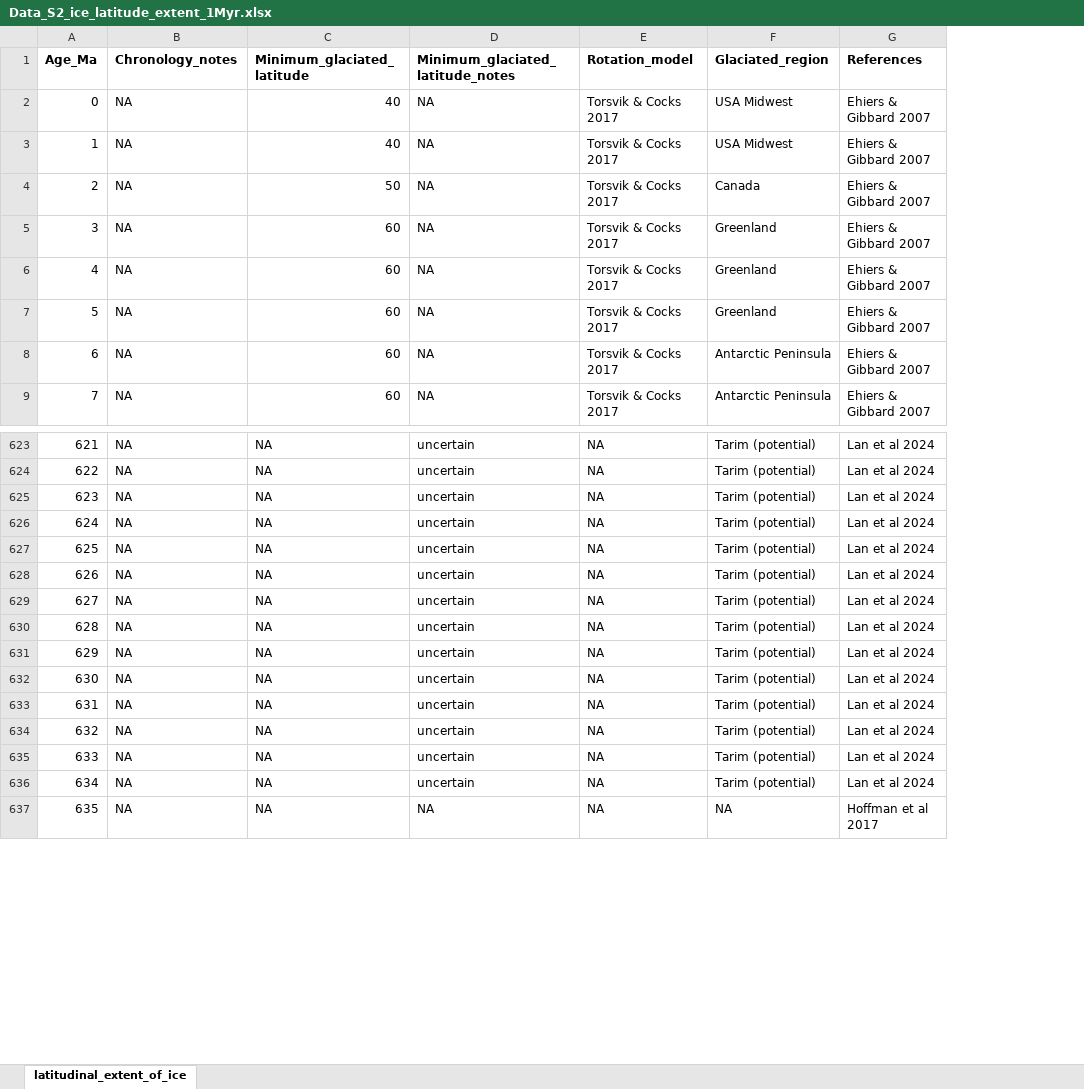
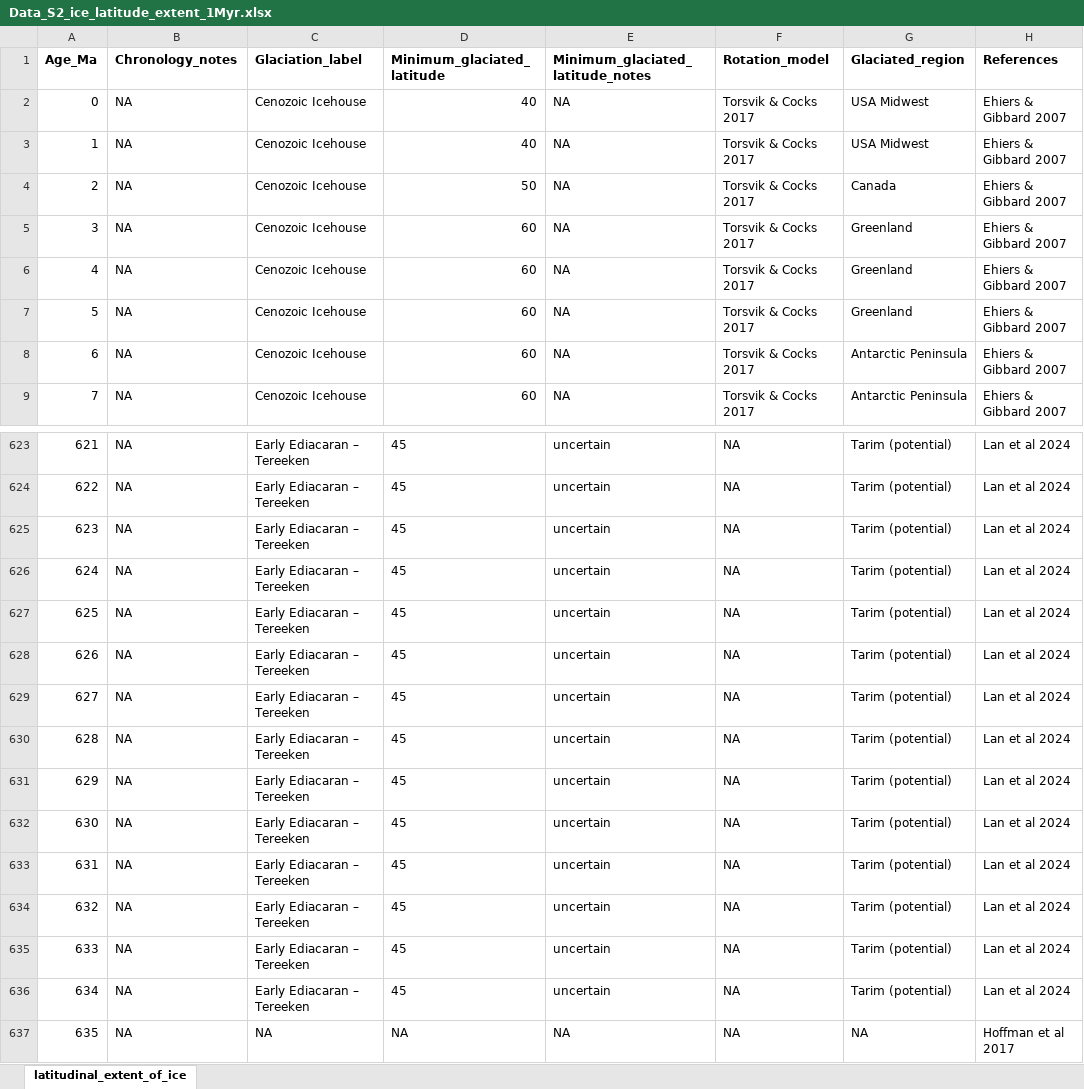
Before and after one commit to twwh01/MEIH, an Excel workbook: data/Data_S2_ice_latitude_extent_1Myr.xlsx, sheet latitudinal_extent_of_ice, drawn as a sheet; only a part is shown, gaps mark what is left out; values as stored, in another font and other column widths than the file's, no borders; charts and pictures not drawn; addresses are those after the commit; the diff covers the shown part only; the diff names each change by its address in the sheet, - before the commit and + after, or states it on an @@ line.

```diff
--- a/data/Data_S2_ice_latitude_extent_1Myr.xlsx (sheet latitudinal_extent_of_ice)
+++ b/data/Data_S2_ice_latitude_extent_1Myr.xlsx (sheet latitudinal_extent_of_ice)
+column C (Glaciation_label), rows 2-9: all Cenozoic Icehouse; rows 623-637: Early Ediacaran – Tereeken | Early Ediacaran – Tereeken | Early Ediacaran – Tereeken | Early Ediacaran – Tereeken | Early Ediacaran – Tereeken | Early Ediacaran – Tereeken | Early Ediacaran – Tereeken | Early Ediacaran – Tereeken | Early Ediacaran – Tereeken | Early Ediacaran – Tereeken | Early Ediacaran – Tereeken | Early Ediacaran – Tereeken | Early Ediacaran – Tereeken | Early Ediacaran – Tereeken | NA
-D623:D636 (Minimum_glaciated_latitude): NA
+D623:D636 (Minimum_glaciated_latitude): 45
```
Also changed, not shown: 68 edited cells elsewhere in this sheet, charts or pictures, 4 other files.
